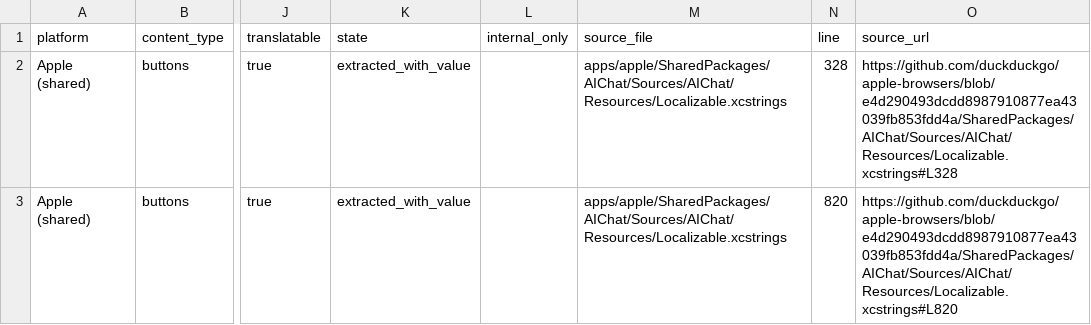
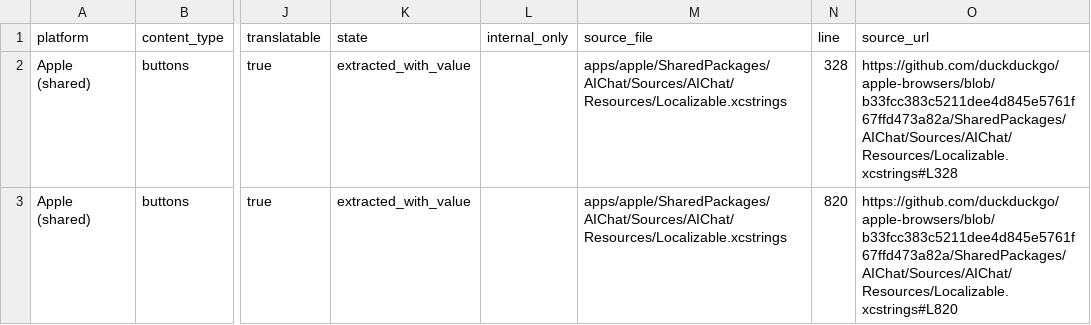
Before and after one commit to duckduckgo/product-copy, a CSV file: strings/apple-shared/buttons.csv, drawn as a sheet; only a part is shown, gaps mark what is left out; the diff names each change by its address in the sheet, - before the commit and + after, or states it on an @@ line.

```diff
--- a/strings/apple-shared/buttons.csv
+++ b/strings/apple-shared/buttons.csv
-O2 (source_url): https://github.com/duckduckgo/apple-browsers/blob/e4d290493dcdd8987910877ea43039fb853fdd4a/SharedPackages/AIChat/Sources/AIChat/Resources/Localizable.xcstrings#L328
+O2 (source_url): https://github.com/duckduckgo/apple-browsers/blob/b33fcc383c5211dee4d845e5761f67ffd473a82a/SharedPackages/AIChat/Sources/AIChat/Resources/Localizable.xcstrings#L328
-O3 (source_url): https://github.com/duckduckgo/apple-browsers/blob/e4d290493dcdd8987910877ea43039fb853fdd4a/SharedPackages/AIChat/Sources/AIChat/Resources/Localizable.xcstrings#L820
+O3 (source_url): https://github.com/duckduckgo/apple-browsers/blob/b33fcc383c5211dee4d845e5761f67ffd473a82a/SharedPackages/AIChat/Sources/AIChat/Resources/Localizable.xcstrings#L820
```
Also changed, not shown: strings/apple-shared/body.csv, strings/apple-shared/errors.csv, 24 other files.
